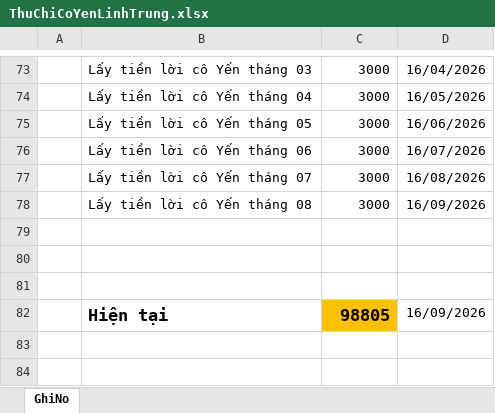
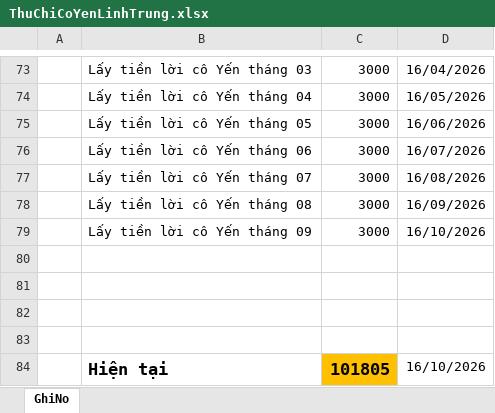
Before and after one commit to duytruongcong/DUY-CLOUD, an Excel workbook: ThuChiCoYenLinhTrung.xlsx, sheet GhiNo, drawn as a sheet; only a part is shown, gaps mark what is left out; values as stored, in another font and other column widths than the file's, no borders; addresses are those after the commit; the diff names each change by its address in the sheet, - before the commit and + after, or states it on an @@ line.

Commit message:
duy tinh tien loi thang 09 co yen

```diff
--- a/ThuChiCoYenLinhTrung.xlsx (sheet GhiNo)
+++ b/ThuChiCoYenLinhTrung.xlsx (sheet GhiNo)
+row 79:  | Lấy tiền lời cô Yến tháng 09 | 3000 | 16/10/2026
+row 83: (empty)
-C84: 98805
+C84: 101805
-D84: 16/09/2026
+D84: 16/10/2026
```
